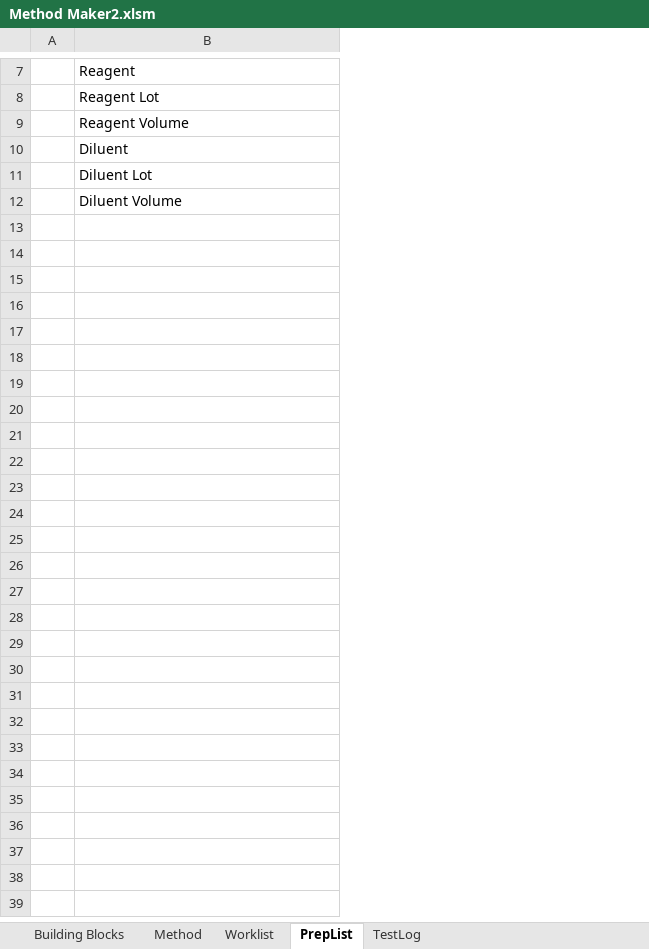
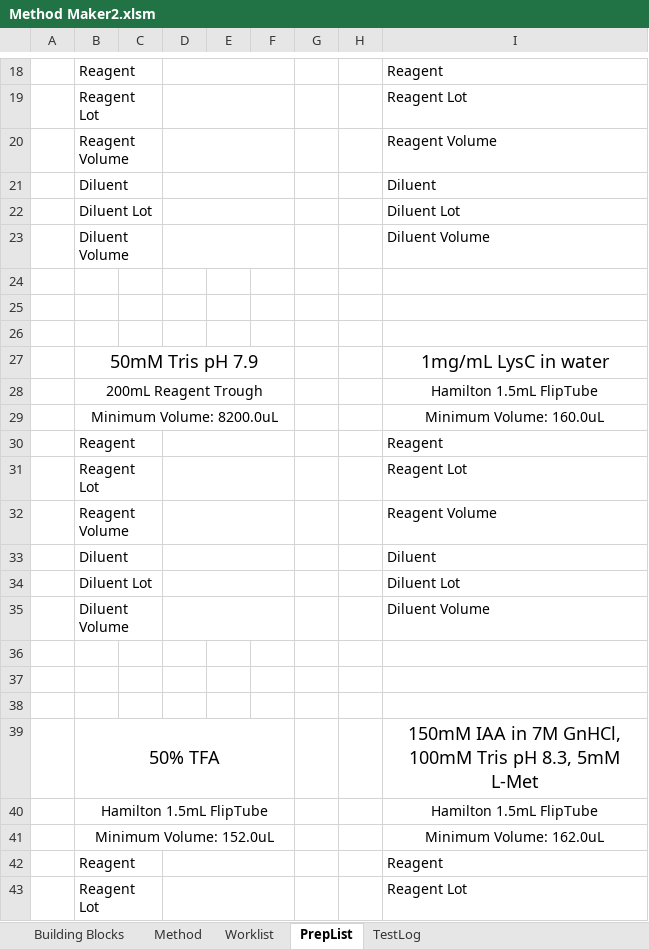
Before and after one commit to Pfizer-BradleyBare/PytomatedLiquidHandling, an Excel workbook: Method Maker2.xlsm, sheet PrepList, drawn as a sheet; only a part is shown, gaps mark what is left out; values as stored, in another font and other column widths than the file's, no borders; the diff covers the shown part only; the diff names each change by its address in the sheet, - before the commit and + after, or states it on an @@ line.

```diff
--- a/Method Maker2.xlsm (sheet PrepList)
+++ b/Method Maker2.xlsm (sheet PrepList)
+column B, rows 18-23: Reagent | Reagent Lot | Reagent Volume | Diluent | Diluent Lot | Diluent Volume
+column C, empty
+column D, empty
+column E, empty
+column F, empty
+column G, empty
+column H, empty
+row 24: (empty)
+row 25: (empty)
+row 26: (empty)
+row 27:  | 50mM Tris pH 7.9 |  |  |  |  |  |  | 1mg/mL LysC in water
+row 28:  | 200mL Reagent Trough |  |  |  |  |  |  | Hamilton 1.5mL FlipTube
+row 29:  | Minimum Volume: 8200.0uL |  |  |  |  |  |  | Minimum Volume: 160.0uL
+row 30:  | Reagent |  |  |  |  |  |  | Reagent
+row 31:  | Reagent Lot |  |  |  |  |  |  | Reagent Lot
+row 32:  | Reagent Volume |  |  |  |  |  |  | Reagent Volume
+row 33:  | Diluent |  |  |  |  |  |  | Diluent
+row 34:  | Diluent Lot |  |  |  |  |  |  | Diluent Lot
+row 35:  | Diluent Volume |  |  |  |  |  |  | Diluent Volume
+row 36: (empty)
+row 37: (empty)
+row 38: (empty)
+row 39:  | 50% TFA |  |  |  |  |  |  | 150mM IAA in 7M GnHCl, 100mM Tris pH 8.3, 5mM L-Met
+row 40:  | Hamilton 1.5mL FlipTube |  |  |  |  |  |  | Hamilton 1.5mL FlipTube
+row 41:  | Minimum Volume: 152.0uL |  |  |  |  |  |  | Minimum Volume: 162.0uL
+row 42:  | Reagent |  |  |  |  |  |  | Reagent
+row 43:  | Reagent Lot |  |  |  |  |  |  | Reagent Lot
```
Also changed, not shown: 27 added rows and 3 edited cells elsewhere in this sheet, sheet TestLog, sheet Method, sheet Worklist, sheet Building Blocks, hidden cells, charts or pictures, 11 other files.
